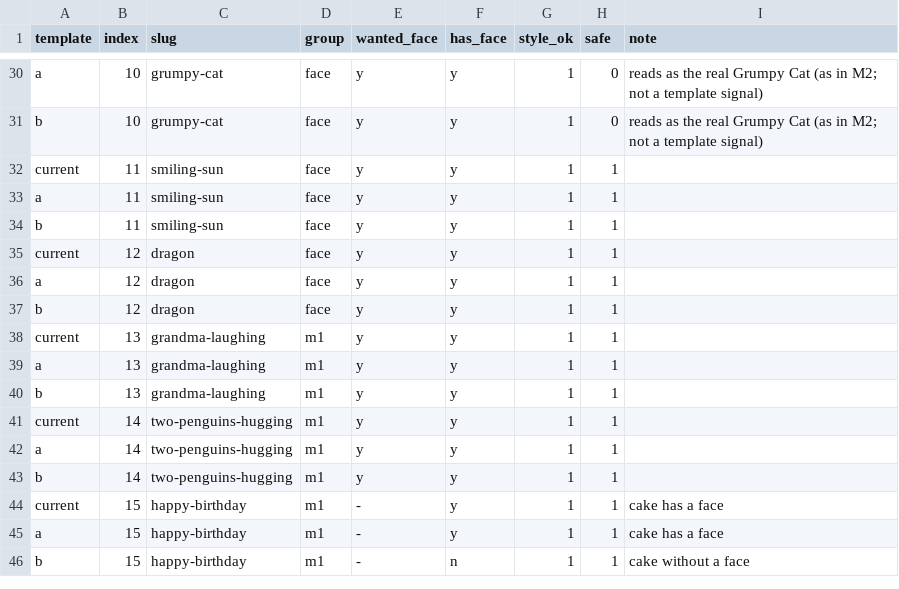
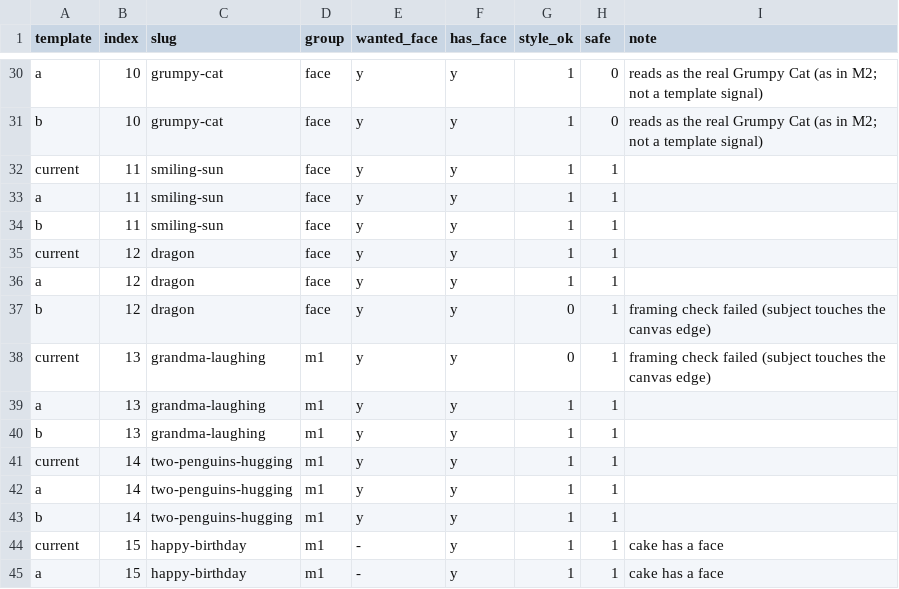
Before and after one commit to backhaushold/openmoji, a CSV file: spikes/m3-faces/results/scores.csv, drawn as a sheet; only a part is shown, gaps mark what is left out; the shorter side is filled out with more unchanged rows.

```diff
--- a/spikes/m3-faces/results/scores.csv
+++ b/spikes/m3-faces/results/scores.csv
@@ -36,4 +36,4 @@ current,12,dragon,face,y,y,1,1,
 a,12,dragon,face,y,y,1,1,
-b,12,dragon,face,y,y,1,1,
-current,13,grandma-laughing,m1,y,y,1,1,
+b,12,dragon,face,y,y,0,1,framing check failed (subject touches the canvas edge)
+current,13,grandma-laughing,m1,y,y,0,1,framing check failed (subject touches the canvas edge)
 a,13,grandma-laughing,m1,y,y,1,1,
```
Also changed, not shown: 1 other file.
